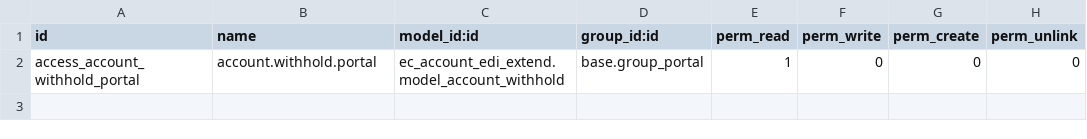
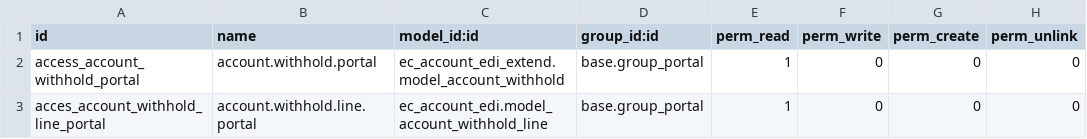
Before and after one commit to dioarcos-callphone/midrovo_developer, a CSV file: ec_account_edi_extend/security/ir.model.access.csv, drawn as a sheet; the diff names each change by its address in the sheet, - before the commit and + after, or states it on an @@ line.

Commit message:
fix-update: cambios en ir.model.access

```diff
--- a/ec_account_edi_extend/security/ir.model.access.csv
+++ b/ec_account_edi_extend/security/ir.model.access.csv
+row 3: acces_account_withhold_line_portal | account.withhold.line.portal | ec_account_edi.model_account_withhold_line | base.group_portal | 1 | 0 | 0 | 0
```
